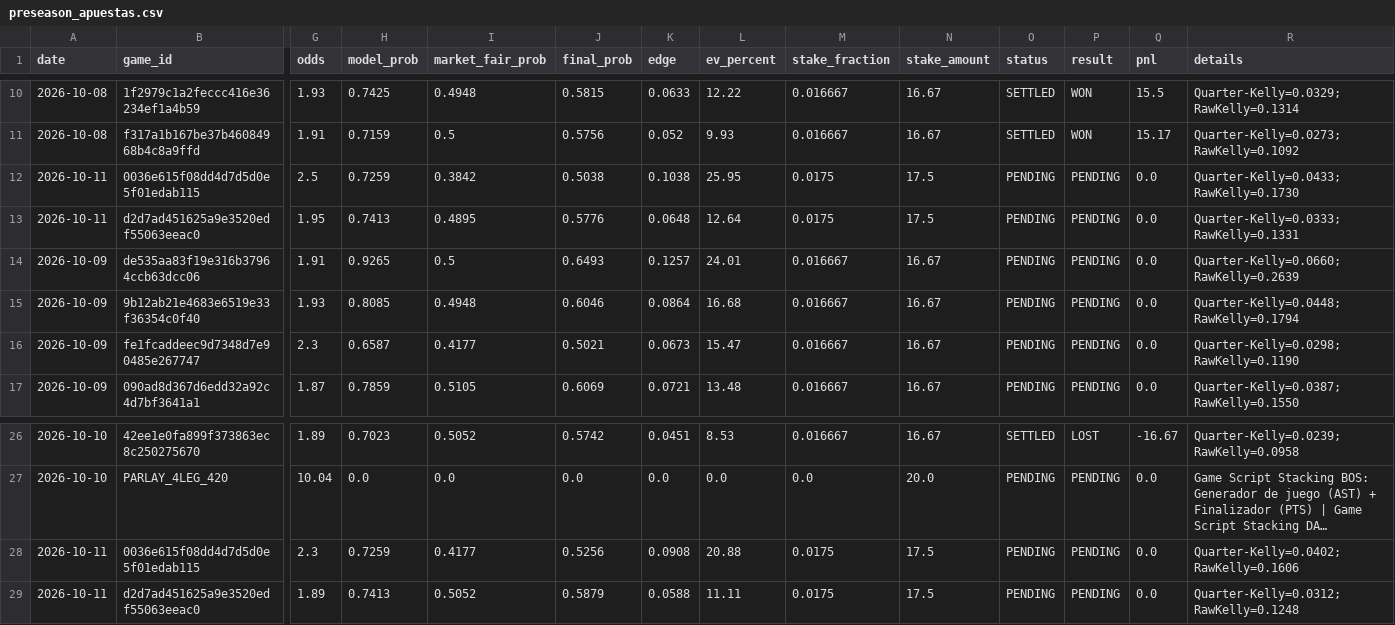
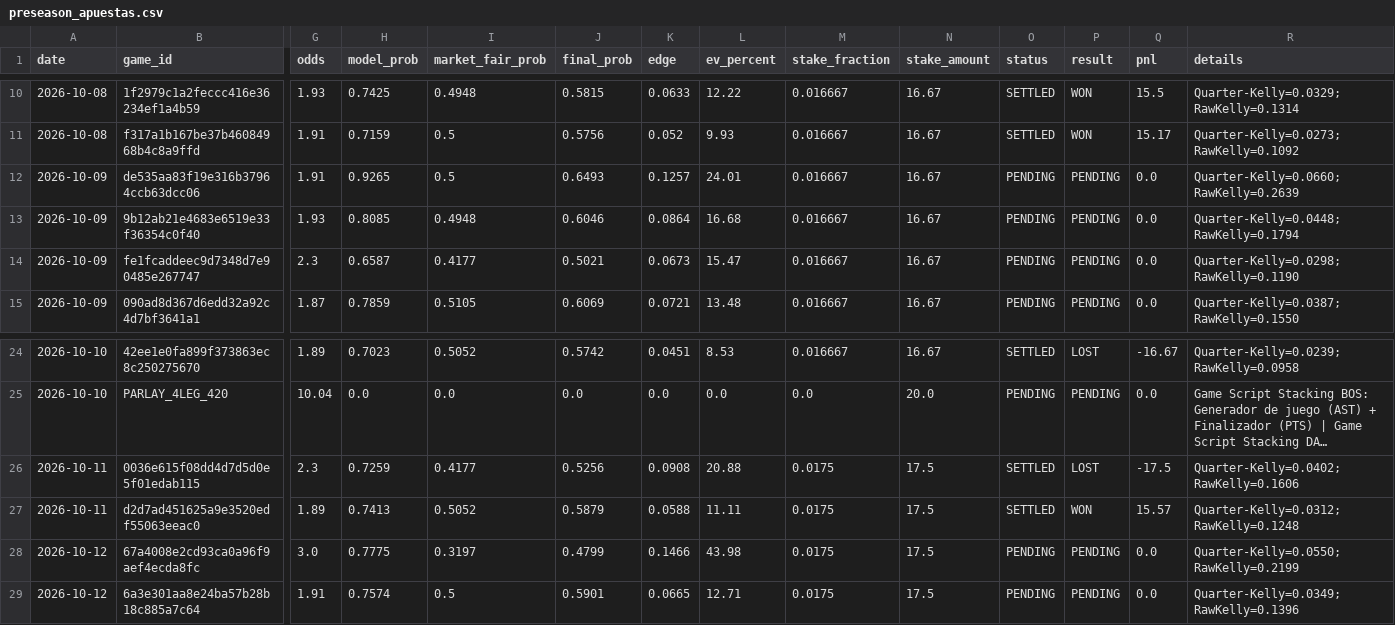
Before and after one commit to Nymos-byte/nba-quant-engine, a CSV file: data/history/preseason_apuestas.csv, drawn as a sheet; only a part is shown, gaps mark what is left out; long unchanged cells end in …; removed rows and columns are numbered as before the commit, all else as after; rows hold the shown columns only; the diff names each change by its address in the sheet, - before the commit and + after, or states it on an @@ line.

```diff
--- a/data/history/preseason_apuestas.csv
+++ b/data/history/preseason_apuestas.csv
-row 12: 2026-10-11 | 0036e615f08dd4d7d5d0e5f01edab115 | 2.5 | 0.7259 | 0.3842 | 0.5038 | 0.1038 | 25.95 | 0.0175 | 17.5 | PENDING | PENDING | 0.0 | Quarter-Kelly=0.0433; RawKelly=0.1730
-row 13: 2026-10-11 | d2d7ad451625a9e3520edf55063eeac0 | 1.95 | 0.7413 | 0.4895 | 0.5776 | 0.0648 | 12.64 | 0.0175 | 17.5 | PENDING | PENDING | 0.0 | Quarter-Kelly=0.0333; RawKelly=0.1331
-O26:O27 (status): PENDING
+O26:O27 (status): SETTLED
-P26 (result): PENDING
+P26 (result): LOST
-Q26 (pnl): 0.0
+Q26 (pnl): -17.5
-P27 (result): PENDING
+P27 (result): WON
-Q27 (pnl): 0.0
+Q27 (pnl): 15.57
+row 28: 2026-10-12 | 67a4008e2cd93ca0a96f9aef4ecda8fc | 3.0 | 0.7775 | 0.3197 | 0.4799 | 0.1466 | 43.98 | 0.0175 | 17.5 | PENDING | PENDING | 0.0 | Quarter-Kelly=0.0550; RawKelly=0.2199
+row 29: 2026-10-12 | 6a3e301aa8e24ba57b28b18c885a7c64 | 1.91 | 0.7574 | 0.5 | 0.5901 | 0.0665 | 12.71 | 0.0175 | 17.5 | PENDING | PENDING | 0.0 | Quarter-Kelly=0.0349; RawKelly=0.1396
```
Also changed, not shown: data/history/picks_2026-10-11.csv, 4 other files.
